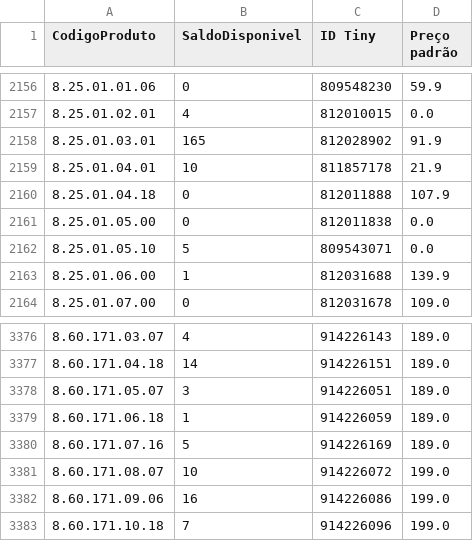
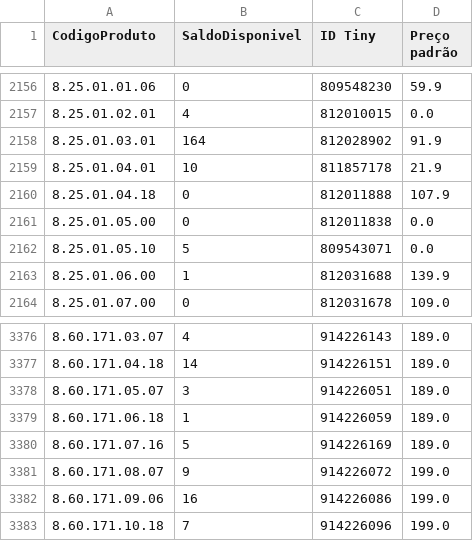
Before and after one commit to santoseliseu/bbtudo, a CSV file: Ultimo Update.csv, drawn as a sheet; only a part is shown, gaps mark what is left out.

Commit message:
Dados atualizado via app

```diff
--- a/Ultimo Update.csv
+++ b/Ultimo Update.csv
@@ -2157,3 +2157,3 @@ CodigoProduto;SaldoDisponivel;ID Tiny;Preço padrão
 8.25.01.02.01;4;812010015;0.0
-8.25.01.03.01;165;812028902;91.9
+8.25.01.03.01;164;812028902;91.9
 8.25.01.04.01;10;811857178;21.9
@@ -3380,3 +3380,3 @@ CodigoProduto;SaldoDisponivel;ID Tiny;Preço padrão
 8.60.171.07.16;5;914226169;189.0
-8.60.171.08.07;10;914226072;199.0
+8.60.171.08.07;9;914226072;199.0
 8.60.171.09.06;16;914226086;199.0
```
